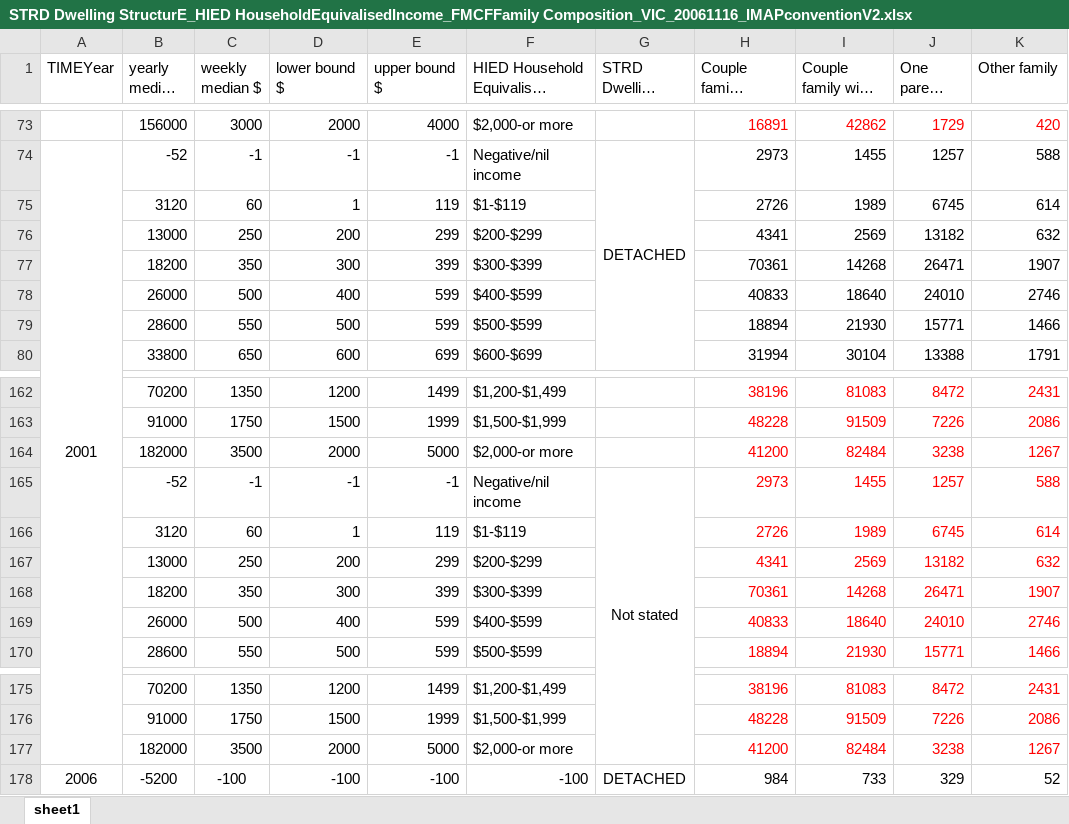
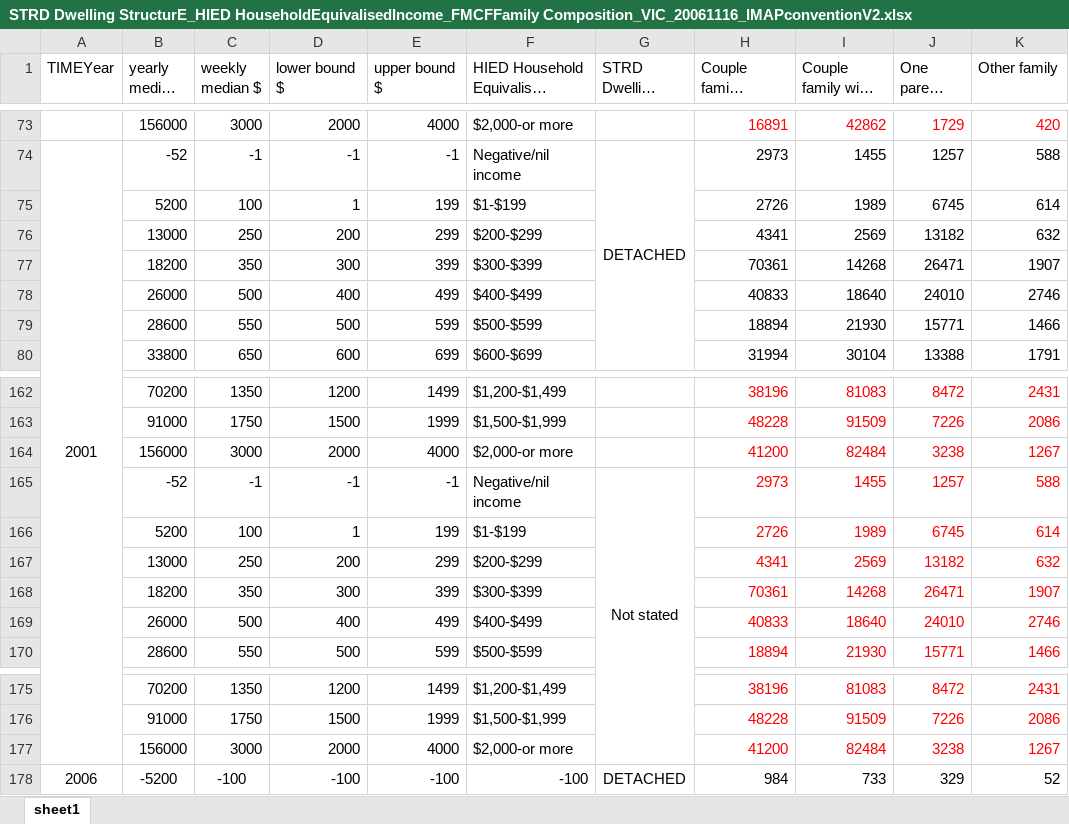
Before and after one commit to gr4sp/simulationEngine, an Excel workbook: experiments/assesmentData/STRD Dwelling StructurE_HIED HouseholdEquivalisedIncome_FMCFFamily Composition_VIC_20061116_IMAPconventionV2.xlsx, sheet sheet1, drawn as a sheet; only a part is shown, gaps mark what is left out; long unchanged cells end in …; values as stored, in another font and other column widths than the file's, no borders; the diff covers the shown part only; the diff names each change by its address in the sheet, - before the commit and + after, or states it on an @@ line.

```diff
--- a/experiments/assesmentData/STRD Dwelling StructurE_HIED HouseholdEquivalisedIncome_FMCFFamily Composition_VIC_20061116_IMAPconventionV2.xlsx (sheet sheet1)
+++ b/experiments/assesmentData/STRD Dwelling StructurE_HIED HouseholdEquivalisedIncome_FMCFFamily Composition_VIC_20061116_IMAPconventionV2.xlsx (sheet sheet1)
-B75 (yearly median $): 3120
+B75 (yearly median $): 5200
-C75 (weekly median $): 60
+C75 (weekly median $): 100
-E75 (upper bound $): 119
+E75 (upper bound $): 199
-F75: $1-$119
+F75: $1-$199
-E78 (upper bound $): 599
+E78 (upper bound $): 499
-F78: $400-$599
+F78: $400-$499
-B164 (yearly median $): 182000
+B164 (yearly median $): 156000
-C164 (weekly median $): 3500
+C164 (weekly median $): 3000
-E164 (upper bound $): 5000
+E164 (upper bound $): 4000
-B166 (yearly median $): 3120
+B166 (yearly median $): 5200
-C166 (weekly median $): 60
+C166 (weekly median $): 100
-E166 (upper bound $): 119
+E166 (upper bound $): 199
-F166: $1-$119
+F166: $1-$199
-E169 (upper bound $): 599
+E169 (upper bound $): 499
-F169: $400-$599
+F169: $400-$499
-B177 (yearly median $): 182000
+B177 (yearly median $): 156000
-C177 (weekly median $): 3500
+C177 (weekly median $): 3000
-E177 (upper bound $): 5000
+E177 (upper bound $): 4000
```
Also changed, not shown: 54 edited cells elsewhere in this sheet, 1 other file.
